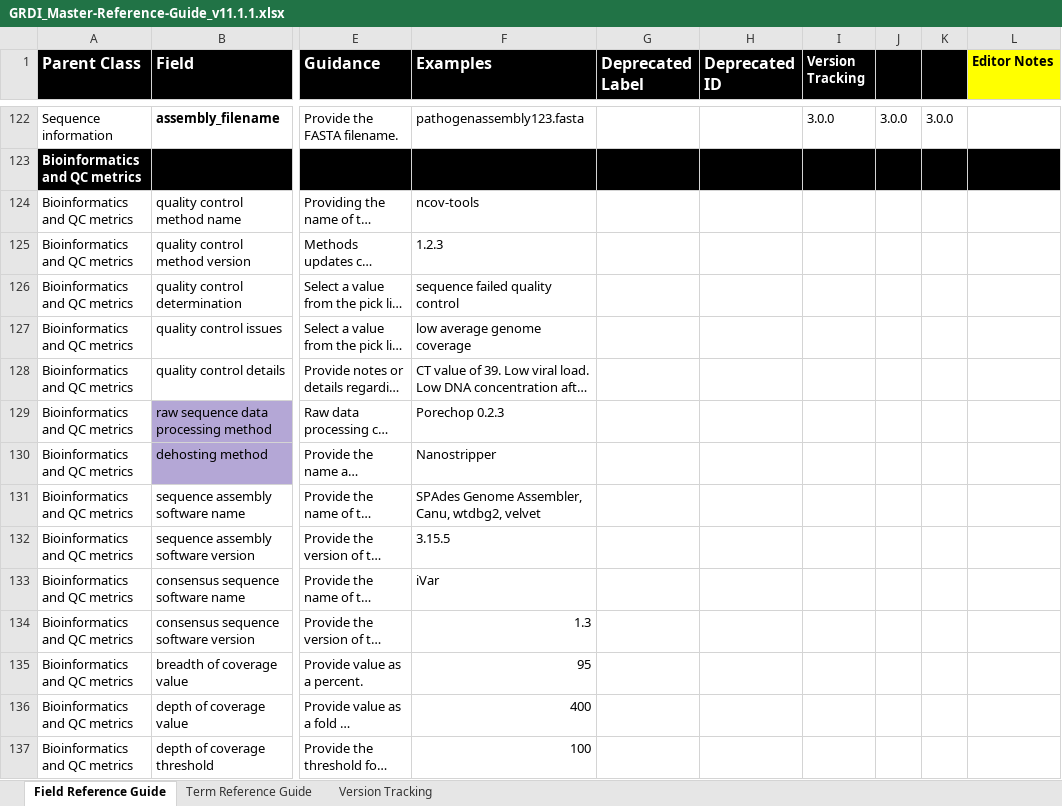
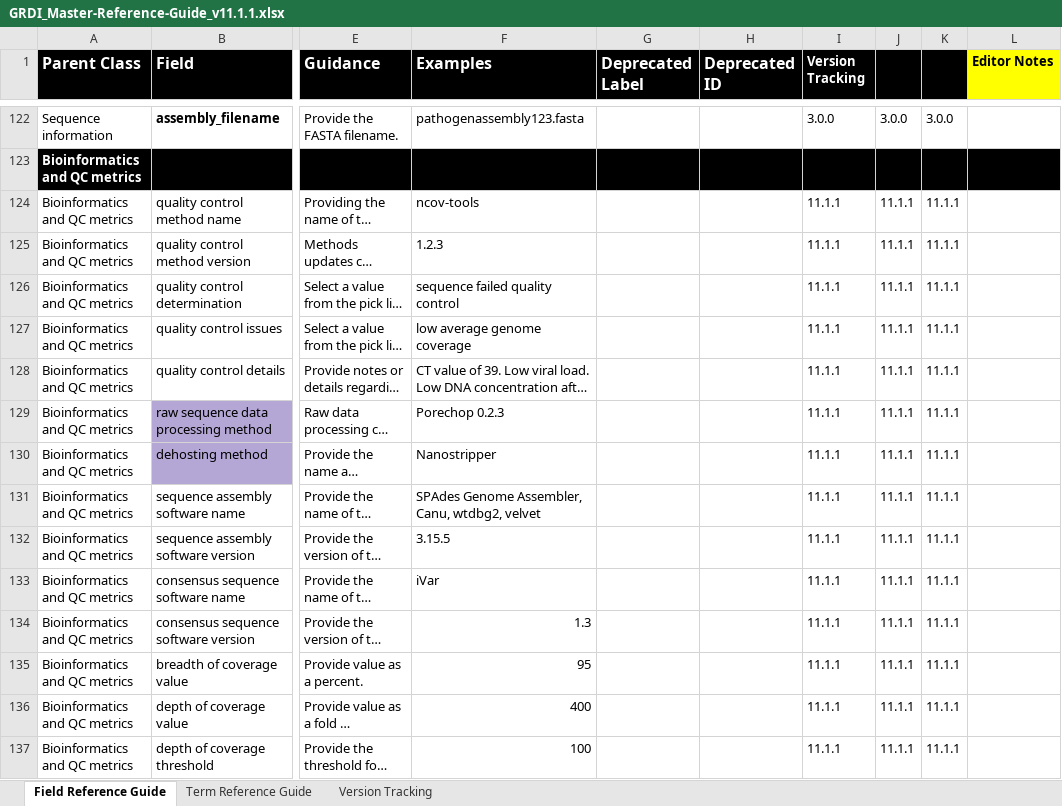
Before and after one commit to cidgoh/GRDI_AMR_One_Health, an Excel workbook: Reference Guide/GRDI_Master-Reference-Guide_v11.1.1.xlsx, sheet Field Reference Guide, drawn as a sheet; only a part is shown, gaps mark what is left out; long unchanged cells end in …; values as stored, in another font and other column widths than the file's, no borders; the diff covers the shown part only; the diff names each change by its address in the sheet, - before the commit and + after, or states it on an @@ line.

Commit message:
Update GRDI_Master-Reference-Guide_v11.1.1.xlsx
Update excel ref guide

```diff
--- a/Reference Guide/GRDI_Master-Reference-Guide_v11.1.1.xlsx (sheet Field Reference Guide)
+++ b/Reference Guide/GRDI_Master-Reference-Guide_v11.1.1.xlsx (sheet Field Reference Guide)
-I124:I137 (Version Tracking): (empty)
+I124:I137 (Version Tracking): 11.1.1
-J124:J137: (empty)
+J124:J137: 11.1.1
-K124:K137: (empty)
+K124:K137: 11.1.1
```
Also changed, not shown: 66 edited cells elsewhere in this sheet, sheet Term Reference Guide.
